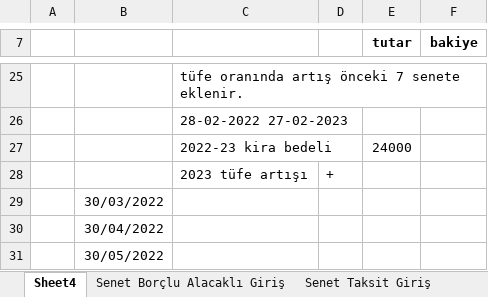
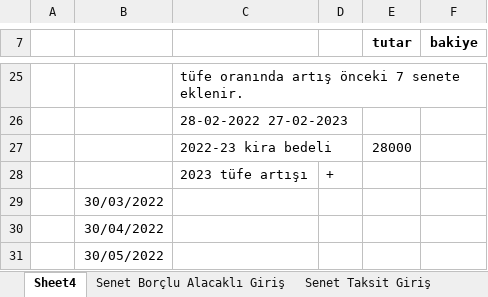
Before and after one commit to roboturx/aa, an Excel workbook: hes2020/kira/sozlesmeler/carsi/21_Dogus_60m2/21 HSP adem duman.xlsx, sheet Sheet4, drawn as a sheet; only a part is shown, gaps mark what is left out; values as stored, in another font and other column widths than the file's, no borders; the diff names each change by its address in the sheet, - before the commit and + after, or states it on an @@ line.

```diff
--- a/hes2020/kira/sozlesmeler/carsi/21_Dogus_60m2/21 HSP adem duman.xlsx (sheet Sheet4)
+++ b/hes2020/kira/sozlesmeler/carsi/21_Dogus_60m2/21 HSP adem duman.xlsx (sheet Sheet4)
-E27 (tutar): 24000
+E27 (tutar): 28000
```
Also changed, not shown: charts or pictures, 4 other files.
